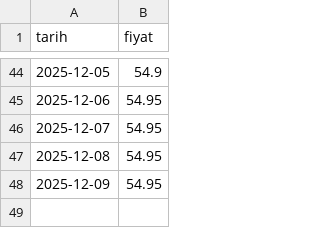
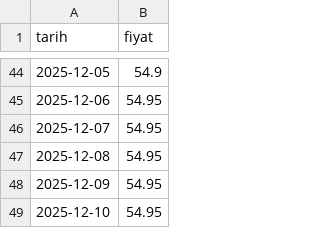
Before and after one commit to umursamaz/shell-price-tracker, a CSV file: motorin_fiyatlari.csv, drawn as a sheet; only a part is shown, gaps mark what is left out.

```diff
--- a/motorin_fiyatlari.csv
+++ b/motorin_fiyatlari.csv
@@ -48 +48,2 @@ tarih,fiyat
 2025-12-09,54.95
+2025-12-10,54.95
```
